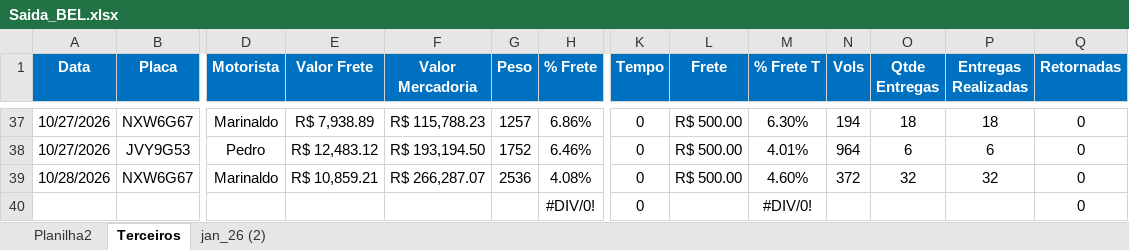
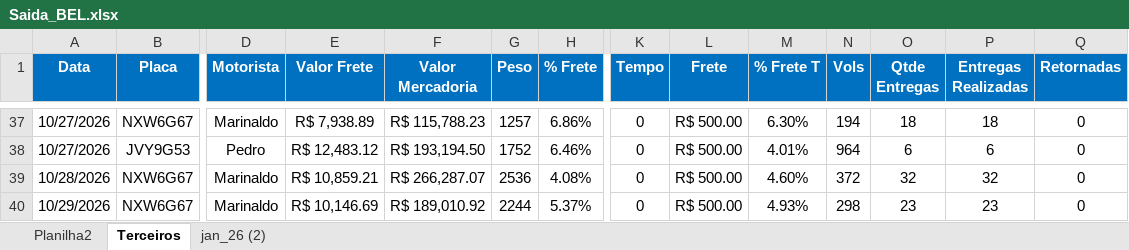
Before and after one commit to Manoel-Diger/saida_veiculo_bel, an Excel workbook: Saida_BEL.xlsx, sheet Terceiros, drawn as a sheet; only a part is shown, gaps mark what is left out; values as stored, in another font and other column widths than the file's, no borders; conditional formats and table styles not drawn; removed rows and columns are numbered as before the commit, all else as after; rows hold the shown columns only; the diff names each change by its address in the sheet, - before the commit and + after, or states it on an @@ line.

```diff
--- a/Saida_BEL.xlsx (sheet Terceiros)
+++ b/Saida_BEL.xlsx (sheet Terceiros)
-row 40:  |  |  |  |  |  | #DIV/0! | 0 |  | #DIV/0! |  |  |  | 0
+row 40: 10/29/2026 | NXW6G67 | Marinaldo | R$ 10,146.69 | R$ 189,010.92 | 2244 | 5.37% | 0 | R$ 500.00 | 4.93% | 298 | 23 | 23 | 0
```
Also changed, not shown: sheet jan_26 (2), 1 other file.
